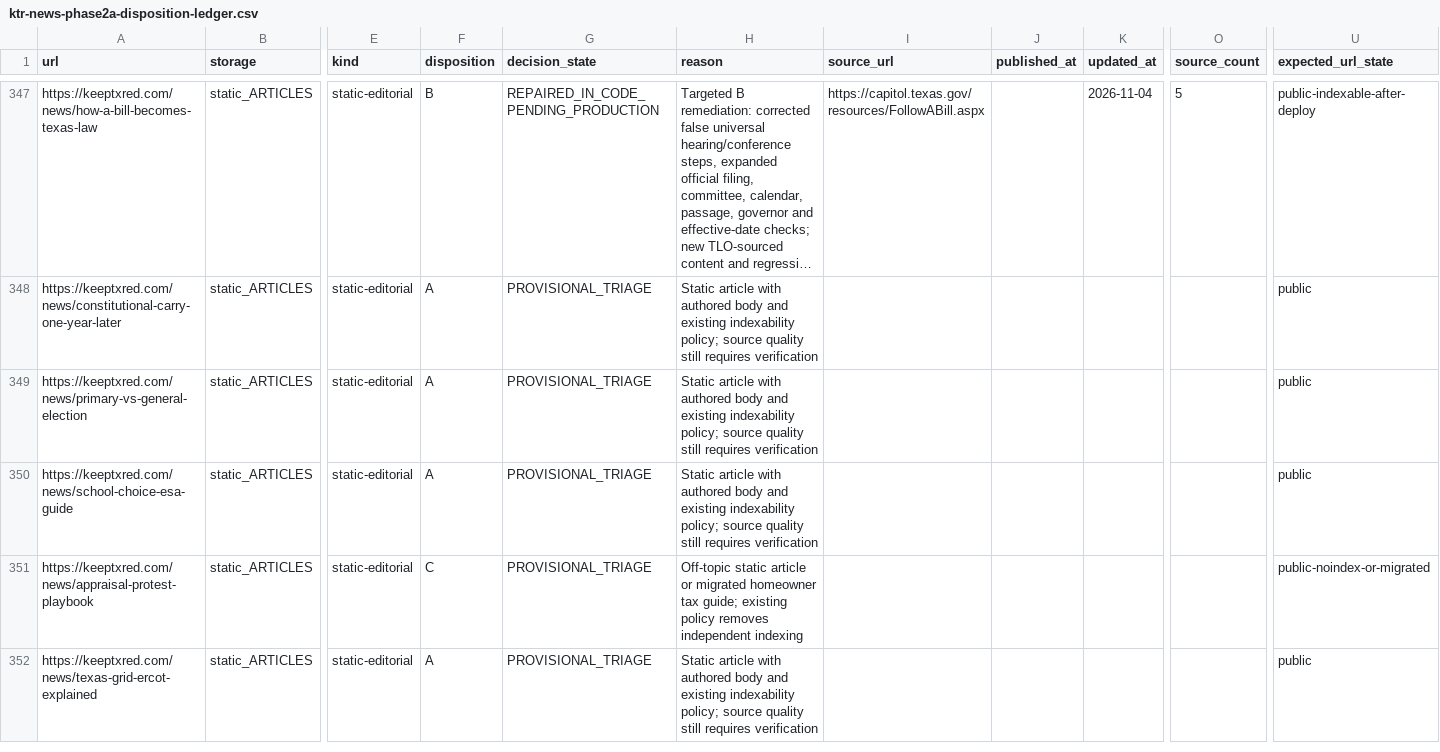
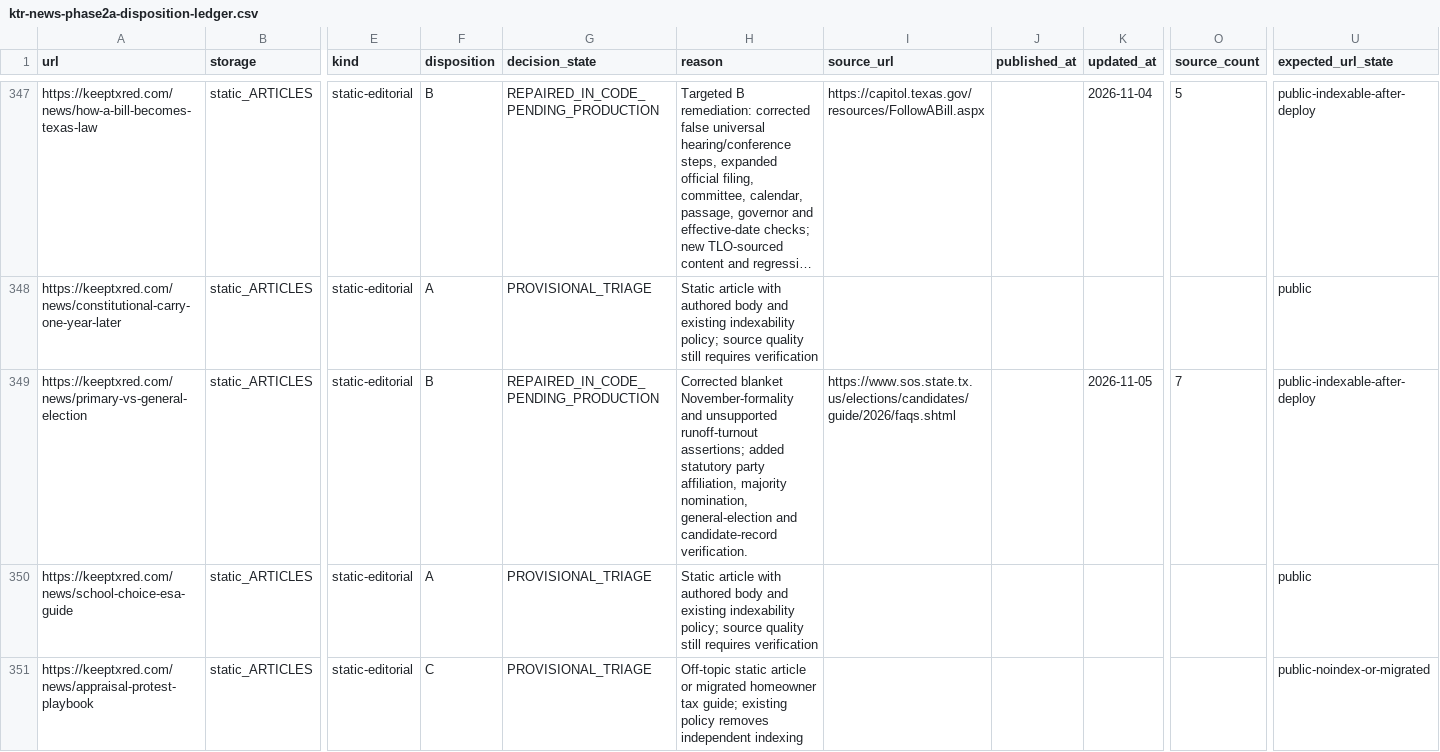
Before and after one commit to keeptxred/texas-heartland-hub, a CSV file: docs/recovery/ktr-news-phase2a-disposition-ledger.csv, drawn as a sheet; only a part is shown, gaps mark what is left out; the shorter side is filled out with more unchanged rows; long unchanged cells end in …; the diff covers the shown part only; the diff names each change by its address in the sheet, - before the commit and + after, or states it on an @@ line.

Commit message:
Record primary and local election guide repairs in Phase 2A ledger

```diff
--- a/docs/recovery/ktr-news-phase2a-disposition-ledger.csv
+++ b/docs/recovery/ktr-news-phase2a-disposition-ledger.csv
-F349 (disposition): A
+F349 (disposition): B
-G349 (decision_state): PROVISIONAL_TRIAGE
+G349 (decision_state): REPAIRED_IN_CODE_PENDING_PRODUCTION
-H349 (reason): Static article with authored body and existing indexability policy; source quality still requires verification
+H349 (reason): Corrected blanket November-formality and unsupported runoff-turnout assertions; added statutory party affiliation, majority nomination, general-election and candidate-record verification.
-I349 (source_url): (empty)
+I349 (source_url): https://www.sos.state.tx.us/elections/candidates/guide/2026/faqs.shtml
-K349 (updated_at): (empty)
+K349 (updated_at): 2026-11-05
-O349 (source_count): (empty)
+O349 (source_count): 7
-U349 (expected_url_state): public
+U349 (expected_url_state): public-indexable-after-deploy
```
Also changed, not shown: 7 edited cells elsewhere in this file.
